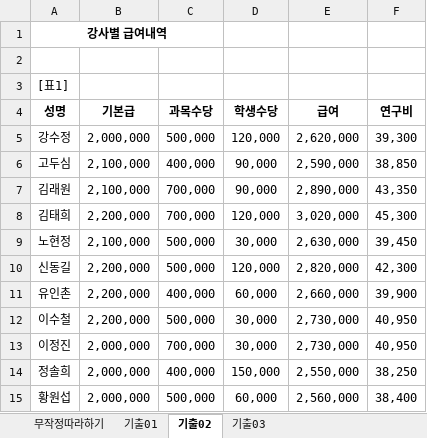
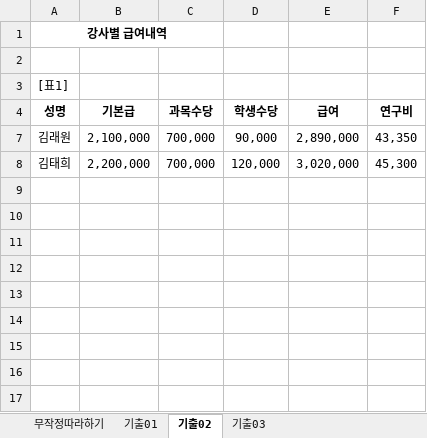
Before and after one commit to drhee0919/Rhee, an Excel workbook: 자격증 스터디/컴퓨터 활용능력/컴퓨터 활용능력 실기/1.스프레드시트/3.분석작업/섹션16문제(매크로).xlsm, sheet 기출02, drawn as a sheet; values as stored, in another font and other column widths than the file's, no borders; charts and pictures not drawn; the diff names each change by its address in the sheet, - before the commit and + after, or states it on an @@ line.

Commit message:
project update(2020-08-03)

```diff
--- a/자격증 스터디/컴퓨터 활용능력/컴퓨터 활용능력 실기/1.스프레드시트/3.분석작업/섹션16문제(매크로).xlsm (sheet 기출02)
+++ b/자격증 스터디/컴퓨터 활용능력/컴퓨터 활용능력 실기/1.스프레드시트/3.분석작업/섹션16문제(매크로).xlsm (sheet 기출02)
@@ row 5 hidden: 강수정 | 2,000,000 | 500,000 | 120,000 | 2,620,000 | 39,300 @@
@@ row 6 hidden: 고두심 | 2,100,000 | 400,000 | 90,000 | 2,590,000 | 38,850 @@
@@ row 9 hidden: 노현정 | 2,100,000 | 500,000 | 30,000 | 2,630,000 | 39,450 @@
@@ row 10 hidden: 신동길 | 2,200,000 | 500,000 | 120,000 | 2,820,000 | 42,300 @@
@@ row 11 hidden: 유인촌 | 2,200,000 | 400,000 | 60,000 | 2,660,000 | 39,900 @@
@@ row 12 hidden: 이수철 | 2,200,000 | 500,000 | 30,000 | 2,730,000 | 40,950 @@
@@ row 13 hidden: 이정진 | 2,000,000 | 700,000 | 30,000 | 2,730,000 | 40,950 @@
@@ row 14 hidden: 정솔희 | 2,000,000 | 400,000 | 150,000 | 2,550,000 | 38,250 @@
@@ row 15 hidden: 황원섭 | 2,000,000 | 500,000 | 60,000 | 2,560,000 | 38,400 @@
```
Also changed, not shown: sheet 기출03, charts or pictures.
